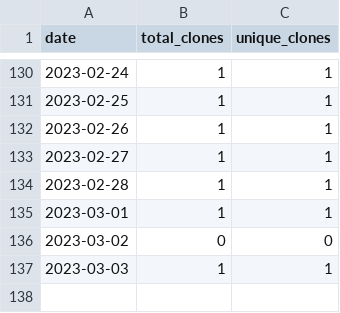
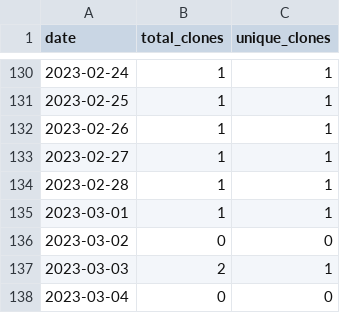
Before and after one commit to merrymitch/COMP3350, a CSV file: .traffic/clones.csv, drawn as a sheet; only a part is shown, gaps mark what is left out.

Commit message:
Updating repository traffic

```diff
--- a/.traffic/clones.csv
+++ b/.traffic/clones.csv
@@ -136,2 +136,3 @@ date,total_clones,unique_clones
 2023-03-02,0,0
-2023-03-03,1,1
+2023-03-03,2,1
+2023-03-04,0,0
```
Also changed, not shown: .traffic/views.csv, 3 other files.
